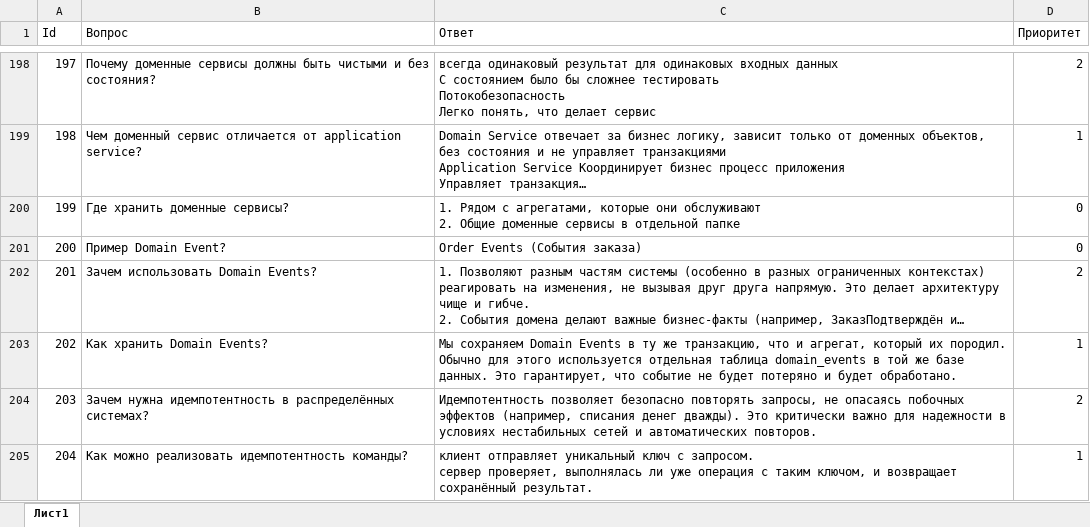
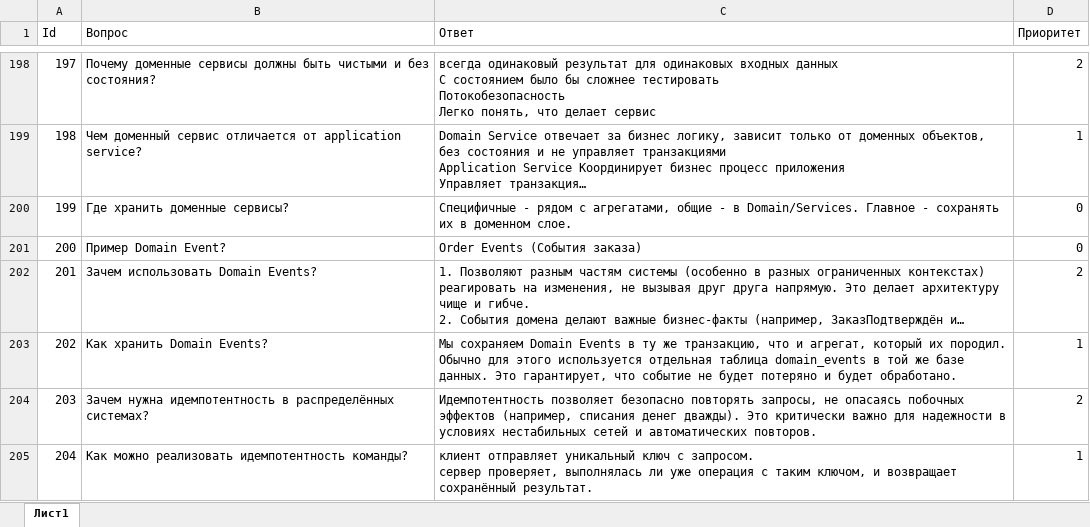
Before and after one commit to pollosatyi/Quiz-3, an Excel workbook: Quiz 3/bin/Debug/net9.0/Quiz3.xlsx, sheet Лист1, drawn as a sheet; only a part is shown, gaps mark what is left out; long unchanged cells end in …; values as stored, in another font and other column widths than the file's, no borders; ↵ is a line break in a cell; the diff names each change by its address in the sheet, - before the commit and + after, or states it on an @@ line.

Commit message:
199

```diff
--- a/Quiz 3/bin/Debug/net9.0/Quiz3.xlsx (sheet Лист1)
+++ b/Quiz 3/bin/Debug/net9.0/Quiz3.xlsx (sheet Лист1)
-C200 (Ответ): 1. Рядом с агрегатами, которые они обслуживают ↵ 2. Общие доменные сервисы в отдельной папке
+C200 (Ответ): Специфичные - рядом с агрегатами, общие - в Domain/Services. Главное - сохранять их в доменном слое.
```
